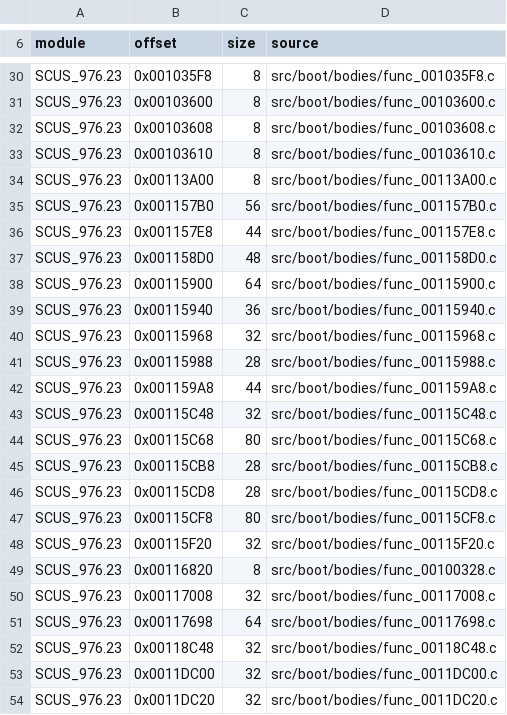
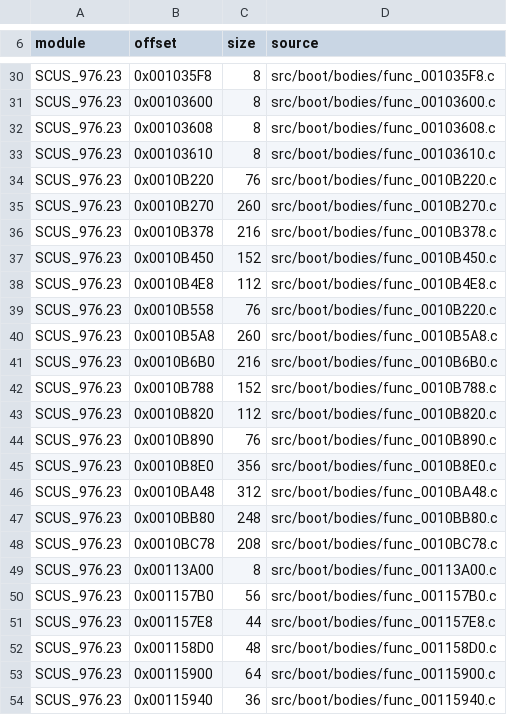
Before and after one commit to OpenRAC/rac-sac-decomp, a TSV file: config/boot/bodies.tsv, drawn as a sheet; only a part is shown, gaps mark what is left out; the shorter side is filled out with more unchanged rows; the diff names each change by its address in the sheet, - before the commit and + after, or states it on an @@ line.

Commit message:
Match 15 boot 3x3 matrix helpers
Lot w7/B017 of the boot executable: transpose, invert, orthogonal invert,
uniform-scale invert and scale-transpose, in packed 3x3 form, 16-byte-row
form, and affine form with translation. 15 placements of 14 sources,
2 756 unique bytes. Each placement was re-measured on its own retail bytes.

The packed bodies and the leaf scale-transpose use gnu-ee-20261015; the
bodies whose divisions carry two nops use the divpad route. The authentic
form is named locals m00..m22, cofactor products in retail operand order,
and the affine translation as an explicit negation of the first destination
row. ByteMatch: 409 functions, 33 860 bytes (0.47 %).

```diff
--- a/config/boot/bodies.tsv
+++ b/config/boot/bodies.tsv
+row 34: SCUS_976.23 | 0x0010B220 | 76 | src/boot/bodies/func_0010B220.c
+row 35: SCUS_976.23 | 0x0010B270 | 260 | src/boot/bodies/func_0010B270.c
+row 36: SCUS_976.23 | 0x0010B378 | 216 | src/boot/bodies/func_0010B378.c
+row 37: SCUS_976.23 | 0x0010B450 | 152 | src/boot/bodies/func_0010B450.c
+row 38: SCUS_976.23 | 0x0010B4E8 | 112 | src/boot/bodies/func_0010B4E8.c
+row 39: SCUS_976.23 | 0x0010B558 | 76 | src/boot/bodies/func_0010B220.c
+row 40: SCUS_976.23 | 0x0010B5A8 | 260 | src/boot/bodies/func_0010B5A8.c
+row 41: SCUS_976.23 | 0x0010B6B0 | 216 | src/boot/bodies/func_0010B6B0.c
+row 42: SCUS_976.23 | 0x0010B788 | 152 | src/boot/bodies/func_0010B788.c
+row 43: SCUS_976.23 | 0x0010B820 | 112 | src/boot/bodies/func_0010B820.c
+row 44: SCUS_976.23 | 0x0010B890 | 76 | src/boot/bodies/func_0010B890.c
+row 45: SCUS_976.23 | 0x0010B8E0 | 356 | src/boot/bodies/func_0010B8E0.c
+row 46: SCUS_976.23 | 0x0010BA48 | 312 | src/boot/bodies/func_0010BA48.c
+row 47: SCUS_976.23 | 0x0010BB80 | 248 | src/boot/bodies/func_0010BB80.c
+row 48: SCUS_976.23 | 0x0010BC78 | 208 | src/boot/bodies/func_0010BC78.c
```
Also changed, not shown: config/boot/body_sources.tsv, 18 other files.
